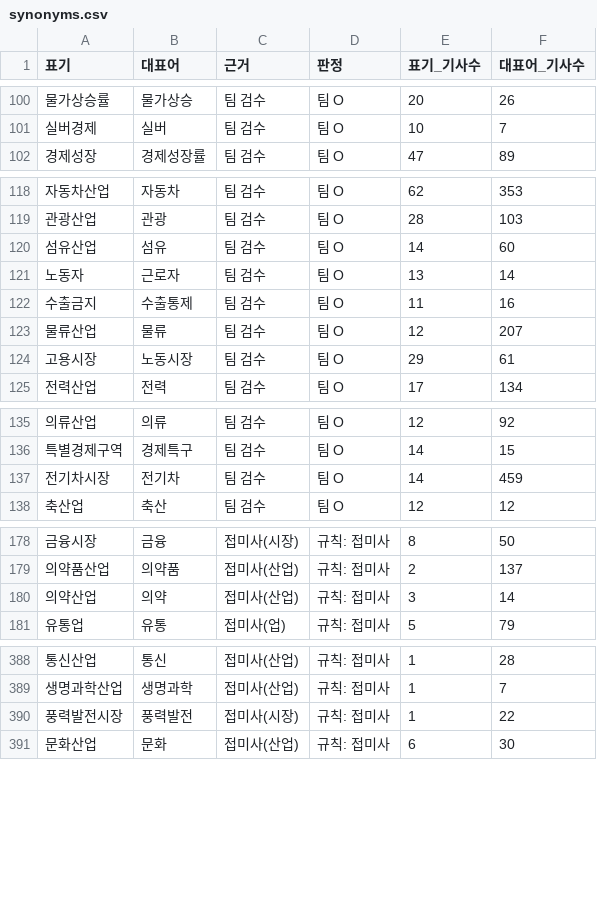
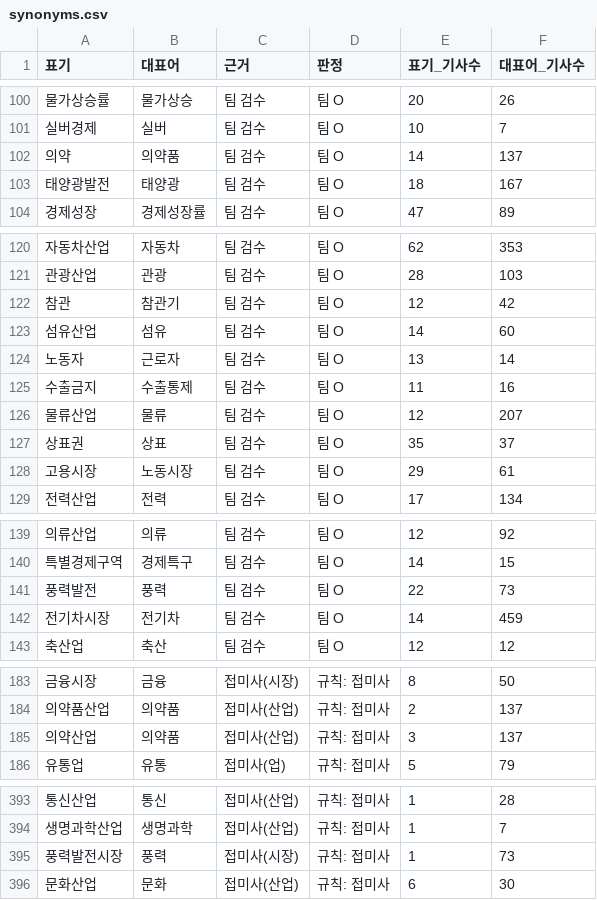
Before and after one commit to 20260528-skn-family-ai-33/SKN33-Final-3Team, a CSV file: backend/app/services/news_keywords/synonyms.csv, drawn as a sheet; only a part is shown, gaps mark what is left out; addresses are those after the commit; the diff covers the shown part only; the diff names each change by its address in the sheet, - before the commit and + after, or states it on an @@ line.

```diff
--- a/backend/app/services/news_keywords/synonyms.csv
+++ b/backend/app/services/news_keywords/synonyms.csv
+row 102: 의약 | 의약품 | 팀 검수 | 팀 O | 14 | 137
+row 103: 태양광발전 | 태양광 | 팀 검수 | 팀 O | 18 | 167
+row 122: 참관 | 참관기 | 팀 검수 | 팀 O | 12 | 42
+row 127: 상표권 | 상표 | 팀 검수 | 팀 O | 35 | 37
+row 141: 풍력발전 | 풍력 | 팀 검수 | 팀 O | 22 | 73
-B185 (대표어): 의약
+B185 (대표어): 의약품
-F185 (대표어_기사수): 14
+F185 (대표어_기사수): 137
-B395 (대표어): 풍력발전
+B395 (대표어): 풍력
-F395 (대표어_기사수): 22
+F395 (대표어_기사수): 73
```
Also changed, not shown: 7 moved rows elsewhere in this file, backend/app/services/news_keywords/synonym_decisions.csv, backend/app/services/news_keywords/topic_categories.csv, 2 other files.
